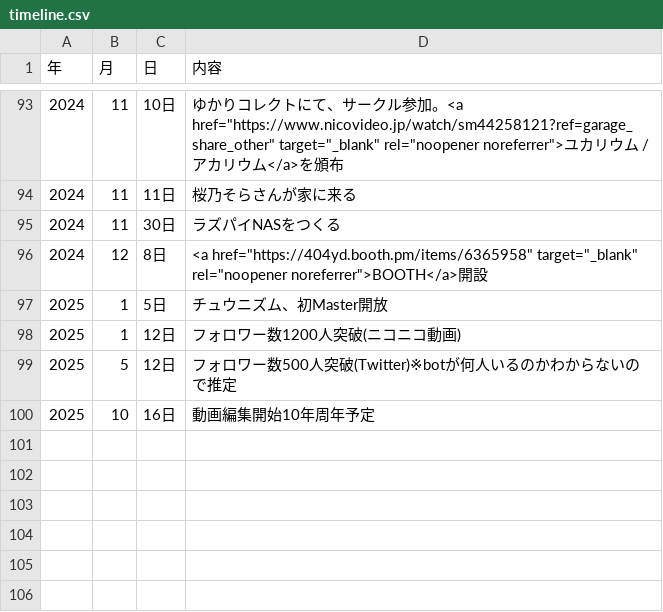
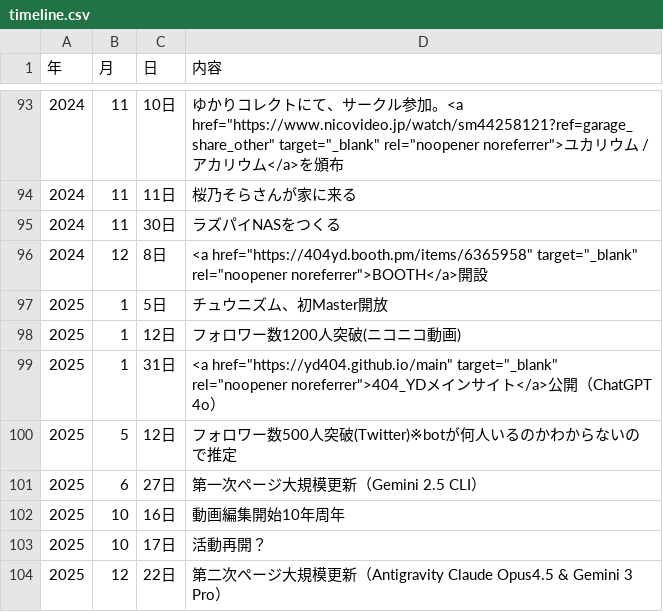
Before and after one commit to YD404/main, a CSV file: timeline.csv, drawn as a sheet; only a part is shown, gaps mark what is left out.

```diff
--- a/timeline.csv
+++ b/timeline.csv
@@ -98,3 +98,7 @@
 2025,1,12日,フォロワー数1200人突破(ニコニコ動画)
+2025,1,31日,<a href="https://yd404.github.io/main" target="_blank" rel="noopener noreferrer">404_YDメインサイト</a>公開（ChatGPT 4o）
 2025,5,12日,フォロワー数500人突破(Twitter)※botが何人いるのかわからないので推定
-2025,10,16日,動画編集開始10年周年予定
+2025,6,27日,第一次ページ大規模更新（Gemini 2.5 CLI）
+2025,10,16日,動画編集開始10年周年
+2025,10,17日,活動再開？
+2025,12,22日,第二次ページ大規模更新（Antigravity Claude Opus4.5 & Gemini 3 Pro）
```
Also changed, not shown: 13 other files.
